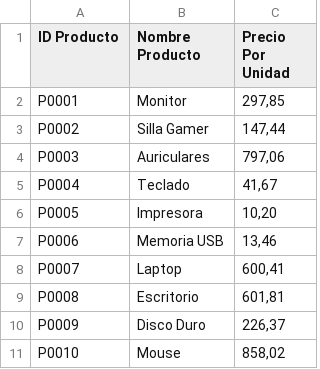
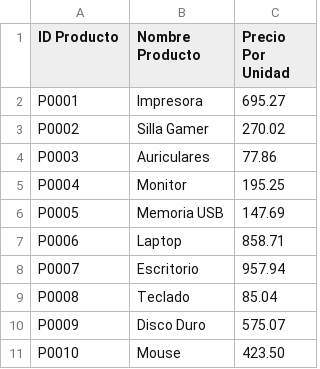
Before and after one commit to andresrueda90/ProyectoCFPB01Grupo15, a CSV file: datos/productos.csv, drawn as a sheet.

```diff
--- a/datos/productos.csv
+++ b/datos/productos.csv
@@ -1,11 +1,11 @@
 ID Producto;Nombre Producto;Precio Por Unidad
-P0001;Monitor;297,85
-P0002;Silla Gamer;147,44
-P0003;Auriculares;797,06
-P0004;Teclado;41,67
-P0005;Impresora;10,20
-P0006;Memoria USB;13,46
-P0007;Laptop;600,41
-P0008;Escritorio;601,81
-P0009;Disco Duro;226,37
-P0010;Mouse;858,02
+P0001;Impresora;695.27
+P0002;Silla Gamer;270.02
+P0003;Auriculares;77.86
+P0004;Monitor;195.25
+P0005;Memoria USB;147.69
+P0006;Laptop;858.71
+P0007;Escritorio;957.94
+P0008;Teclado;85.04
+P0009;Disco Duro;575.07
+P0010;Mouse;423.50
```
Also changed, not shown: datos/vendedores.csv, datos/ventas_72124781.csv, 1 other file.
